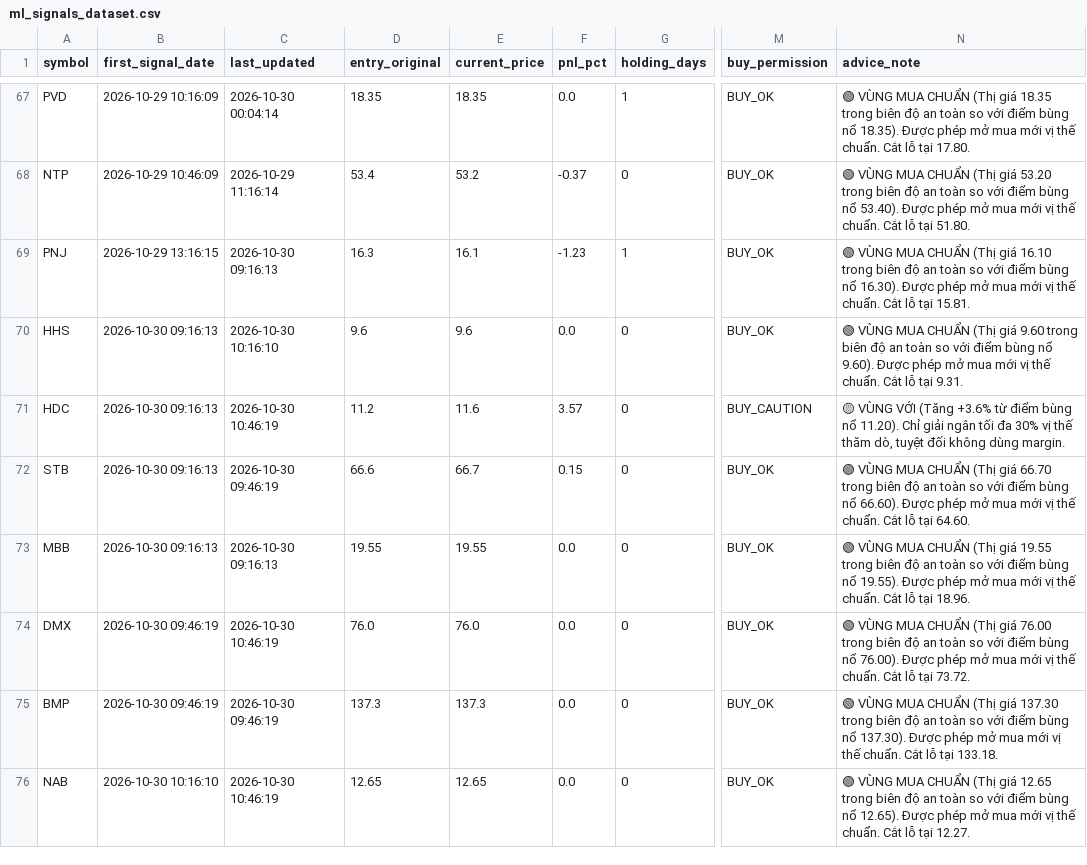
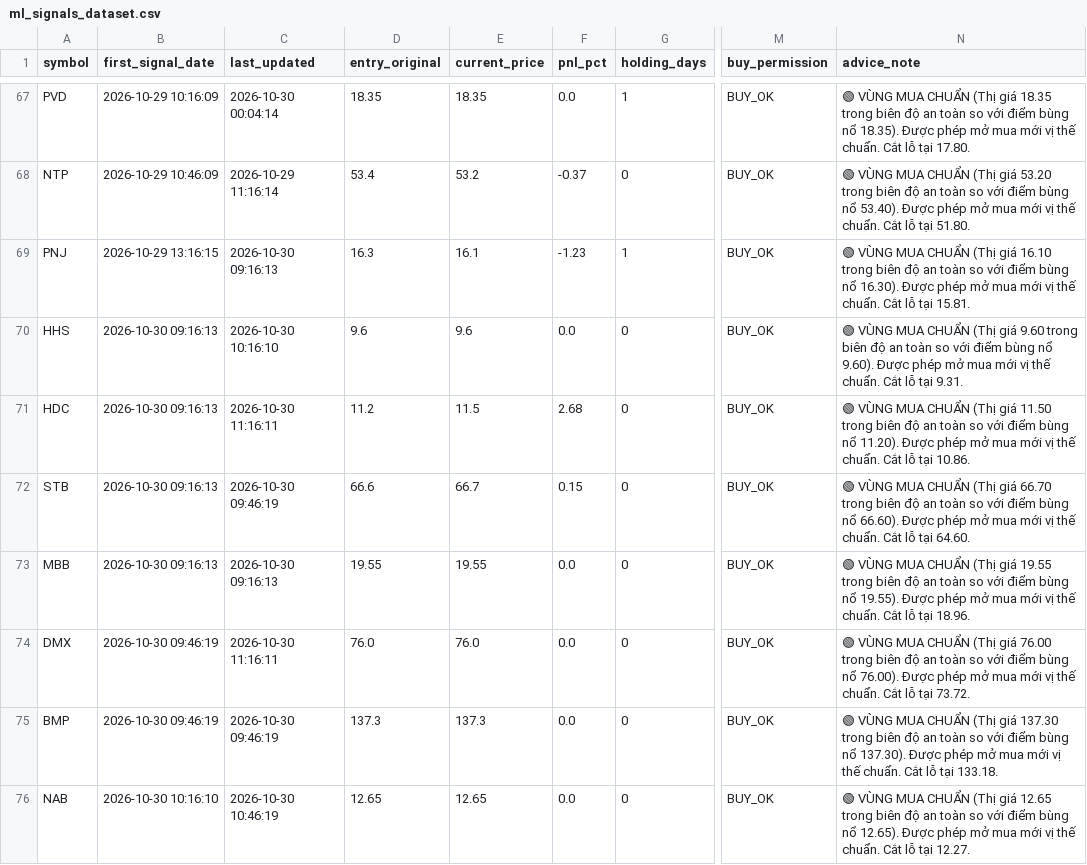
Before and after one commit to DaniNguyen2509/Neiro-Stock-VN, a CSV file: data/ml_signals_dataset.csv, drawn as a sheet; only a part is shown, gaps mark what is left out; the diff covers the shown part only; the diff names each change by its address in the sheet, - before the commit and + after, or states it on an @@ line.

```diff
--- a/data/ml_signals_dataset.csv
+++ b/data/ml_signals_dataset.csv
-C71 (last_updated): 2026-10-30 10:46:19
+C71 (last_updated): 2026-10-30 11:16:11
-E71 (current_price): 11.6
+E71 (current_price): 11.5
-F71 (pnl_pct): 3.57
+F71 (pnl_pct): 2.68
-M71 (buy_permission): BUY_CAUTION
+M71 (buy_permission): BUY_OK
-N71 (advice_note): 🟡 VÙNG VỚI (Tăng +3.6% từ điểm bùng nổ 11.20). Chỉ giải ngân tối đa 30% vị thế thăm dò, tuyệt đối không dùng margin.
+N71 (advice_note): 🟢 VÙNG MUA CHUẨN (Thị giá 11.50 trong biên độ an toàn so với điểm bùng nổ 11.20). Được phép mở mua mới vị thế chuẩn. Cắt lỗ tại 10.86.
-C74 (last_updated): 2026-10-30 10:46:19
+C74 (last_updated): 2026-10-30 11:16:11
```
Also changed, not shown: 85 edited cells elsewhere in this file, 6 other files.
